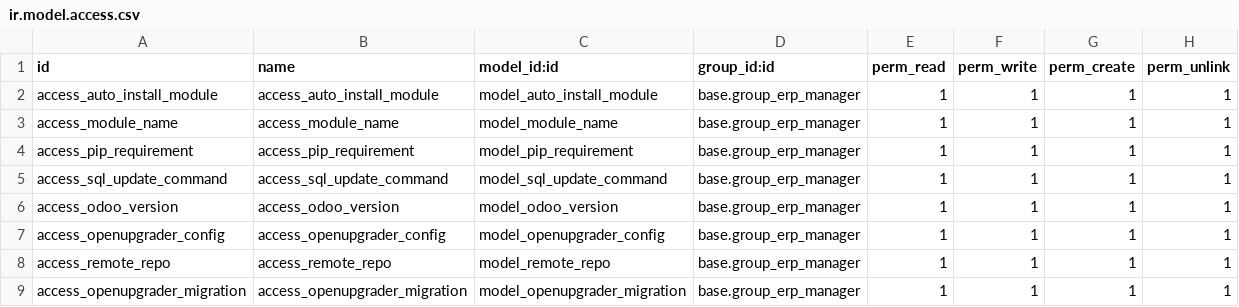
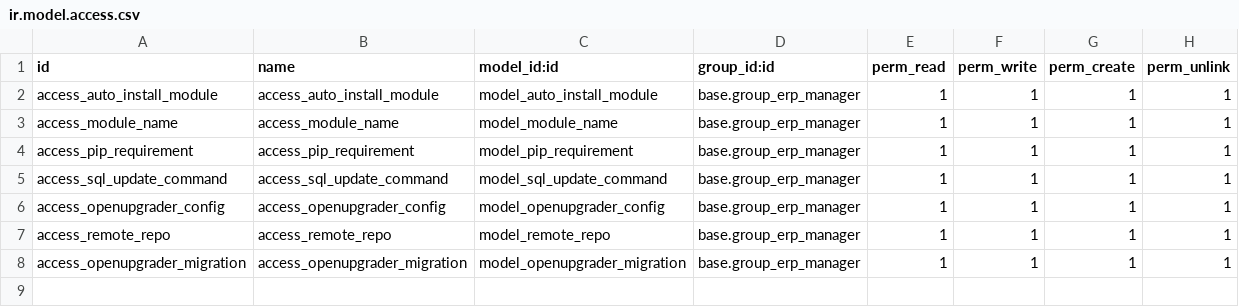
Before and after one commit to efatto/openupgrader, a CSV file: openupgrader/security/ir.model.access.csv, drawn as a sheet; the diff names each change by its address in the sheet, - before the commit and + after, or states it on an @@ line.

Commit message:
[IMP] refactoring: unify odoo.version with openupgrader.config

```diff
--- a/openupgrader/security/ir.model.access.csv
+++ b/openupgrader/security/ir.model.access.csv
-row 6: access_odoo_version | access_odoo_version | model_odoo_version | base.group_erp_manager | 1 | 1 | 1 | 1
```
Also changed, not shown: 12 other files.
